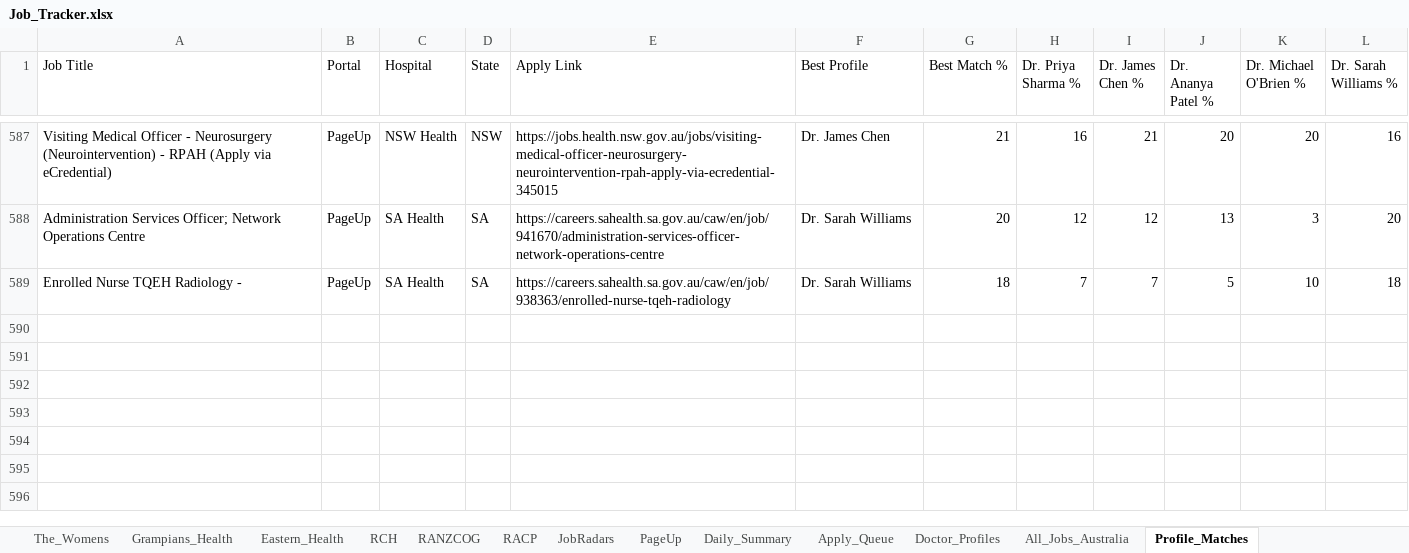
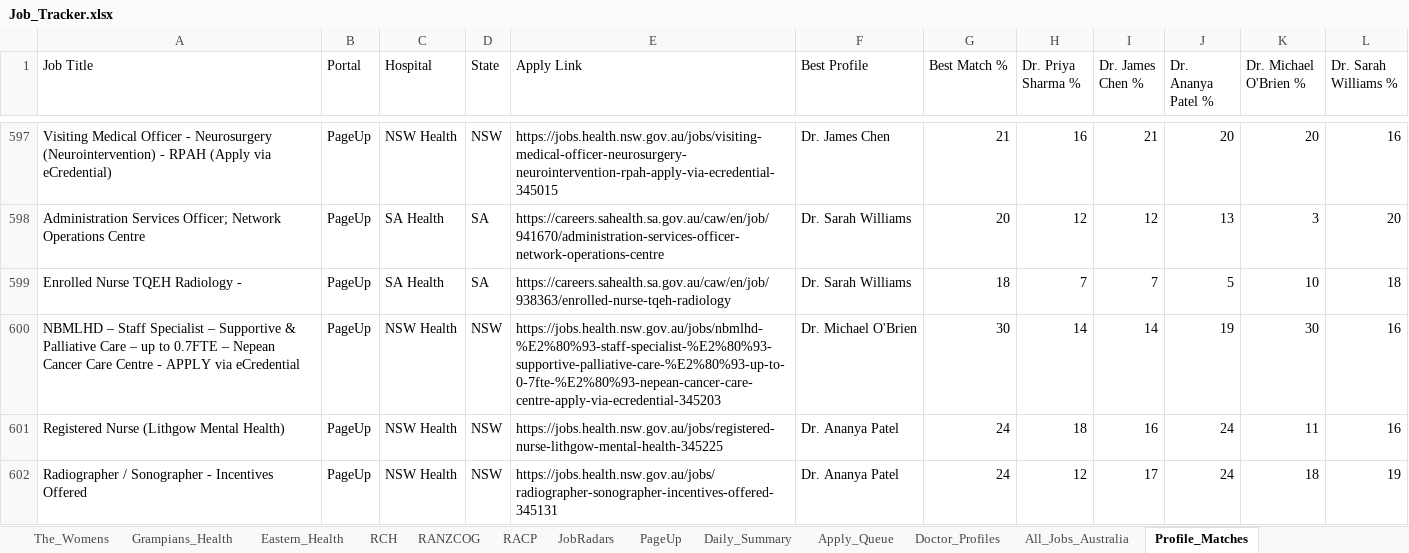
Before and after one commit to umang8954/Doctor-Australia-Job-Collector, an Excel workbook: Job_Tracker.xlsx, sheet Profile_Matches, drawn as a sheet; only a part is shown, gaps mark what is left out; values as stored, in another font and other column widths than the file's, no borders; the diff covers the shown part only; the diff names each change by its address in the sheet, - before the commit and + after, or states it on an @@ line.

```diff
--- a/Job_Tracker.xlsx (sheet Profile_Matches)
+++ b/Job_Tracker.xlsx (sheet Profile_Matches)
+row 600: NBMLHD – Staff Specialist – Supportive & Palliative Care – up to 0.7FTE – Nepean Cancer Care Centre - APPLY via eCredential | PageUp | NSW Health | NSW | https://jobs.health.nsw.gov.au/jobs/nbmlhd-%E2%80%93-staff-specialist-%E2%80%93-supportive-palliative-care-%E2%80%93-up-to-0-7fte-%E2%80%93-nepean-cancer-care-centre-apply-via-ecredential-345203 | Dr. Michael O'Brien | 30 | 14 | 14 | 19 | 30 | 16
+row 601: Registered Nurse (Lithgow Mental Health) | PageUp | NSW Health | NSW | https://jobs.health.nsw.gov.au/jobs/registered-nurse-lithgow-mental-health-345225 | Dr. Ananya Patel | 24 | 18 | 16 | 24 | 11 | 16
+row 602: Radiographer / Sonographer - Incentives Offered | PageUp | NSW Health | NSW | https://jobs.health.nsw.gov.au/jobs/radiographer-sonographer-incentives-offered-345131 | Dr. Ananya Patel | 24 | 12 | 17 | 24 | 18 | 19
```
Also changed, not shown: 13 added rows elsewhere in this sheet, sheet All_Jobs_Australia, sheet PageUp, sheet Daily_Summary, sheet SmartJobs_QLD, sheet JobRadars, sheet Jobs_NT, 14 more sheets, 3 other files.
